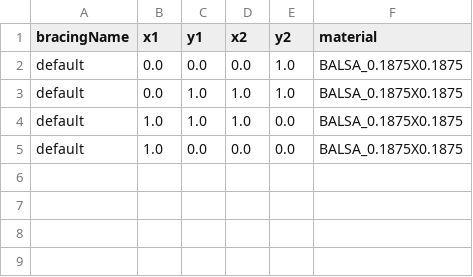
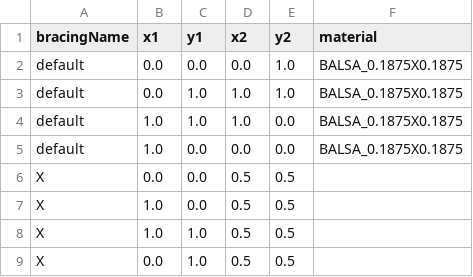
Before and after one commit to UofT-Seismic-Design-Team/Autobuilder-3.0, a CSV file: Test Files/autobuilder - v4/bracings.csv, drawn as a sheet.

```diff
--- a/Test Files/autobuilder - v4/bracings.csv
+++ b/Test Files/autobuilder - v4/bracings.csv
@@ -5 +5,5 @@ default,1.0,1.0,1.0,0.0,BALSA_0.1875X0.1875
 default,1.0,0.0,0.0,0.0,BALSA_0.1875X0.1875
+X,0.0,0.0,0.5,0.5,
+X,1.0,0.0,0.5,0.5,
+X,1.0,1.0,0.5,0.5,
+X,0.0,1.0,0.5,0.5,
```
Also changed, not shown: Test Files/autobuilder - v4/projectSettings.csv, 16 other files.
